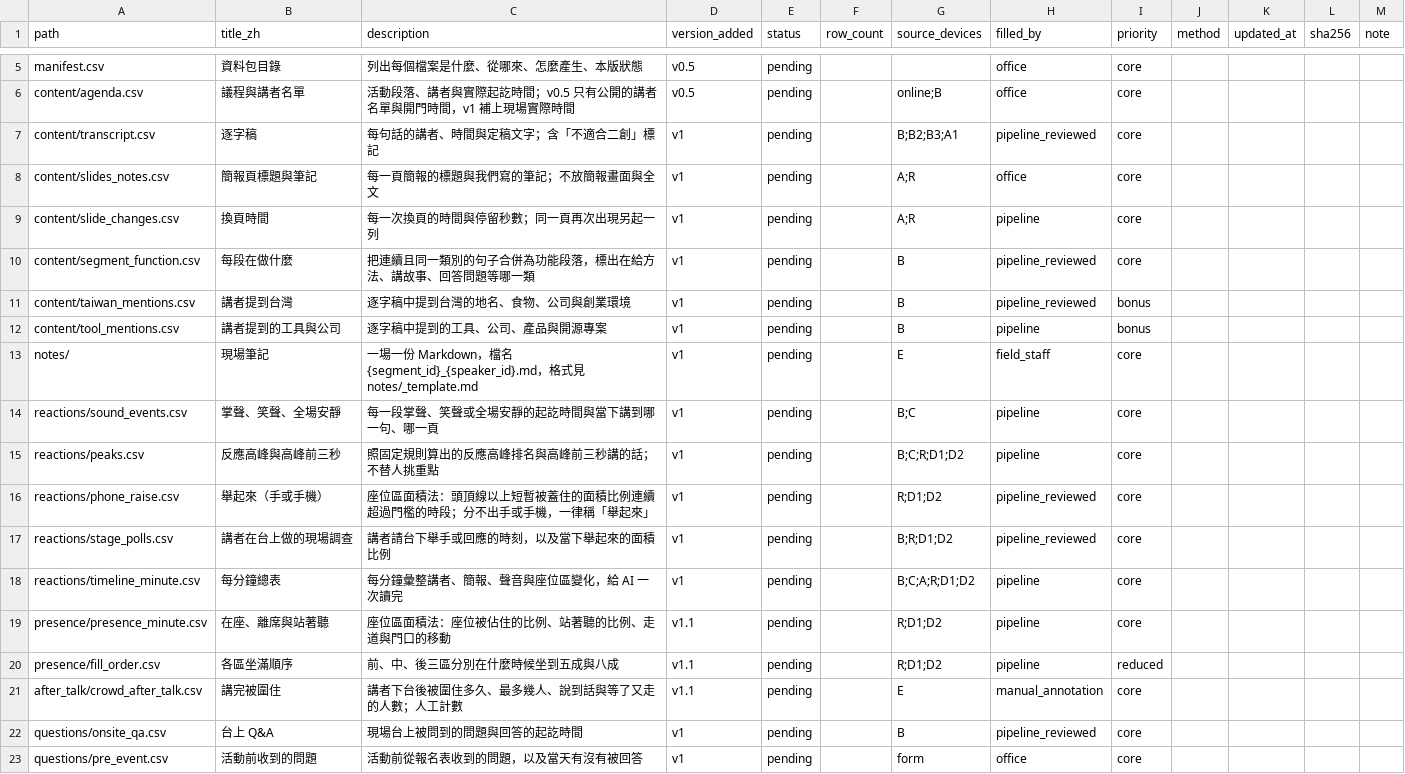
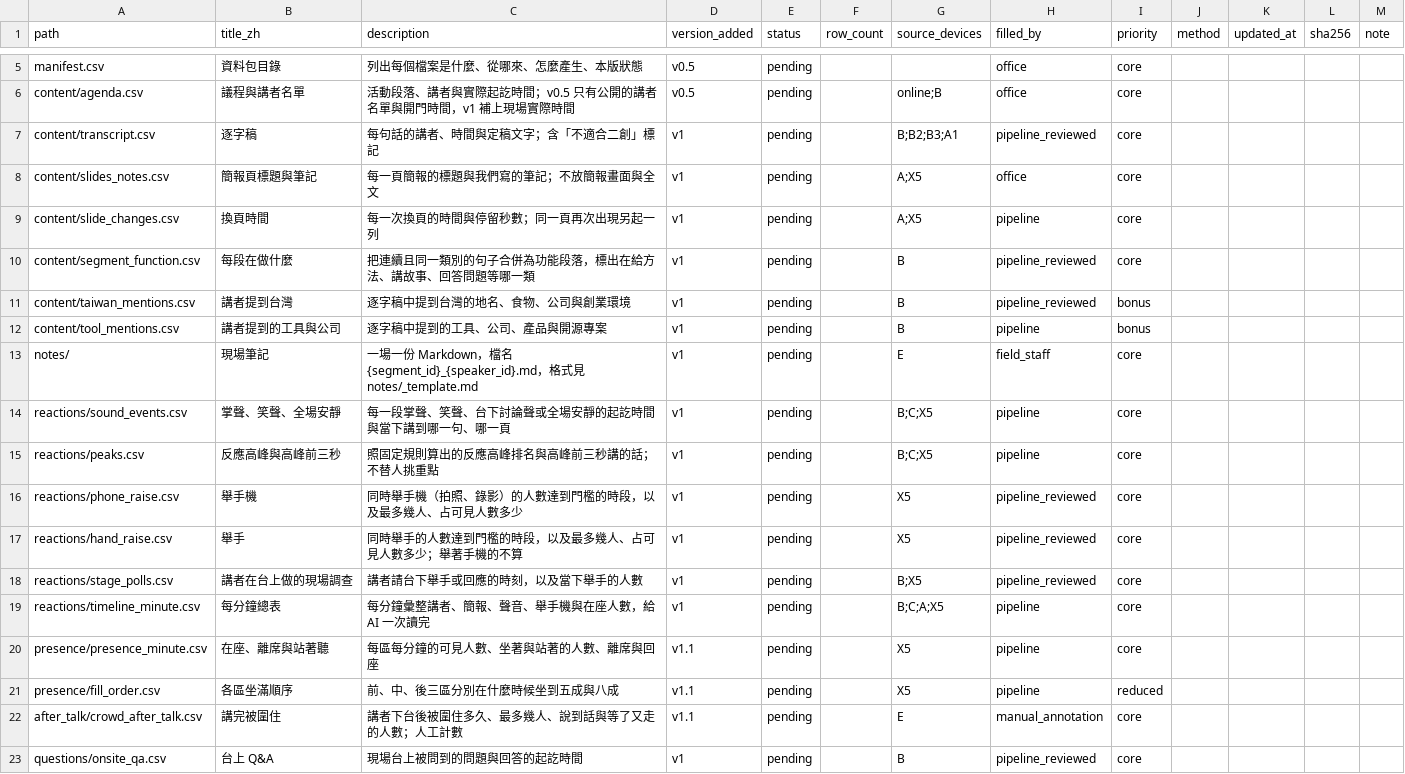
Before and after one commit to emersonliuuu/yc-datapack, a CSV file: datapack/manifest.csv, drawn as a sheet; only a part is shown, gaps mark what is left out; the shorter side is filled out with more unchanged rows; the diff covers the shown part only.

```diff
--- a/datapack/manifest.csv
+++ b/datapack/manifest.csv
@@ -7,4 +7,4 @@ content/agenda.csv,議程與講者名單,活動段落、講者與實際起訖時
 content/transcript.csv,逐字稿,每句話的講者、時間與定稿文字；含「不適合二創」標記,v1,pending,,B;B2;B3;A1,pipeline_reviewed,core,,,,
-content/slides_notes.csv,簡報頁標題與筆記,每一頁簡報的標題與我們寫的筆記；不放簡報畫面與全文,v1,pending,,A;R,office,core,,,,
-content/slide_changes.csv,換頁時間,每一次換頁的時間與停留秒數；同一頁再次出現另起一列,v1,pending,,A;R,pipeline,core,,,,
+content/slides_notes.csv,簡報頁標題與筆記,每一頁簡報的標題與我們寫的筆記；不放簡報畫面與全文,v1,pending,,A;X5,office,core,,,,
+content/slide_changes.csv,換頁時間,每一次換頁的時間與停留秒數；同一頁再次出現另起一列,v1,pending,,A;X5,pipeline,core,,,,
 content/segment_function.csv,每段在做什麼,把連續且同一類別的句子合併為功能段落，標出在給方法、講故事、回答問題等哪一類,v1,pending,,B,pipeline_reviewed,core,,,,
@@ -13,9 +13,10 @@ content/tool_mentions.csv,講者提到的工具與公司,逐字稿中提到的
 notes/,現場筆記,一場一份 Markdown，檔名 {segment_id}_{speaker_id}.md，格式見 notes/_template.md,v1,pending,,E,field_staff,core,,,,
-reactions/sound_events.csv,掌聲、笑聲、全場安靜,每一段掌聲、笑聲或全場安靜的起訖時間與當下講到哪一句、哪一頁,v1,pending,,B;C,pipeline,core,,,,
-reactions/peaks.csv,反應高峰與高峰前三秒,照固定規則算出的反應高峰排名與高峰前三秒講的話；不替人挑重點,v1,pending,,B;C;R;D1;D2,pipeline,core,,,,
-reactions/phone_raise.csv,舉起來（手或手機）,座位區面積法：頭頂線以上短暫被蓋住的面積比例連續超過門檻的時段；分不出手或手機，一律稱「舉起來」,v1,pending,,R;D1;D2,pipeline_reviewed,core,,,,
-reactions/stage_polls.csv,講者在台上做的現場調查,講者請台下舉手或回應的時刻，以及當下舉起來的面積比例,v1,pending,,B;R;D1;D2,pipeline_reviewed,core,,,,
-reactions/timeline_minute.csv,每分鐘總表,每分鐘彙整講者、簡報、聲音與座位區變化，給 AI 一次讀完,v1,pending,,B;C;A;R;D1;D2,pipeline,core,,,,
-presence/presence_minute.csv,在座、離席與站著聽,座位區面積法：座位被佔住的比例、站著聽的比例、走道與門口的移動,v1.1,pending,,R;D1;D2,pipeline,core,,,,
-presence/fill_order.csv,各區坐滿順序,前、中、後三區分別在什麼時候坐到五成與八成,v1.1,pending,,R;D1;D2,pipeline,reduced,,,,
+reactions/sound_events.csv,掌聲、笑聲、全場安靜,每一段掌聲、笑聲、台下討論聲或全場安靜的起訖時間與當下講到哪一句、哪一頁,v1,pending,,B;C;X5,pipeline,core,,,,
+reactions/peaks.csv,反應高峰與高峰前三秒,照固定規則算出的反應高峰排名與高峰前三秒講的話；不替人挑重點,v1,pending,,B;C;X5,pipeline,core,,,,
+reactions/phone_raise.csv,舉手機,同時舉手機（拍照、錄影）的人數達到門檻的時段，以及最多幾人、占可見人數多少,v1,pending,,X5,pipeline_reviewed,core,,,,
+reactions/hand_raise.csv,舉手,同時舉手的人數達到門檻的時段，以及最多幾人、占可見人數多少；舉著手機的不算,v1,pending,,X5,pipeline_reviewed,core,,,,
+reactions/stage_polls.csv,講者在台上做的現場調查,講者請台下舉手或回應的時刻，以及當下舉手的人數,v1,pending,,B;X5,pipeline_reviewed,core,,,,
+reactions/timeline_minute.csv,每分鐘總表,每分鐘彙整講者、簡報、聲音、舉手機與在座人數，給 AI 一次讀完,v1,pending,,B;C;A;X5,pipeline,core,,,,
+presence/presence_minute.csv,在座、離席與站著聽,每區每分鐘的可見人數、坐著與站著的人數、離席與回座,v1.1,pending,,X5,pipeline,core,,,,
+presence/fill_order.csv,各區坐滿順序,前、中、後三區分別在什麼時候坐到五成與八成,v1.1,pending,,X5,pipeline,reduced,,,,
 after_talk/crowd_after_talk.csv,講完被圍住,講者下台後被圍住多久、最多幾人、說到話與等了又走的人數；人工計數,v1.1,pending,,E,manual_annotation,core,,,,
```
Also changed, not shown: 2 removed rows and 6 edited cells elsewhere in this file, datapack/reactions/timeline_minute.csv, schema/fields.csv, 22 other files.
